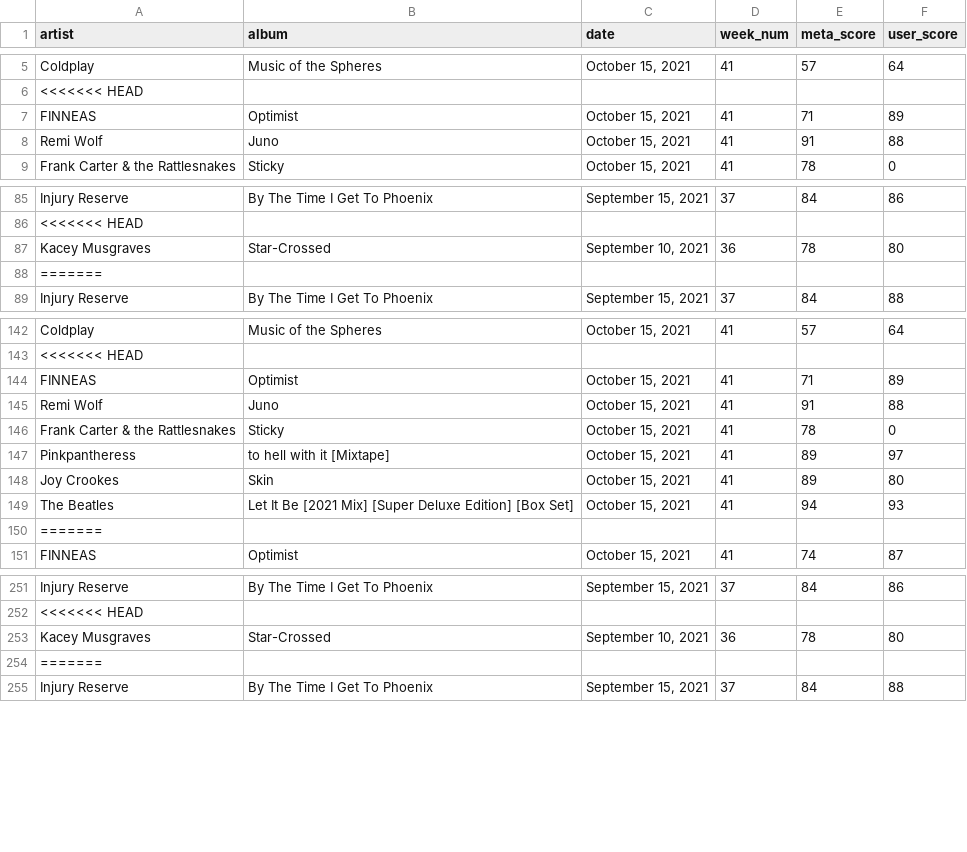
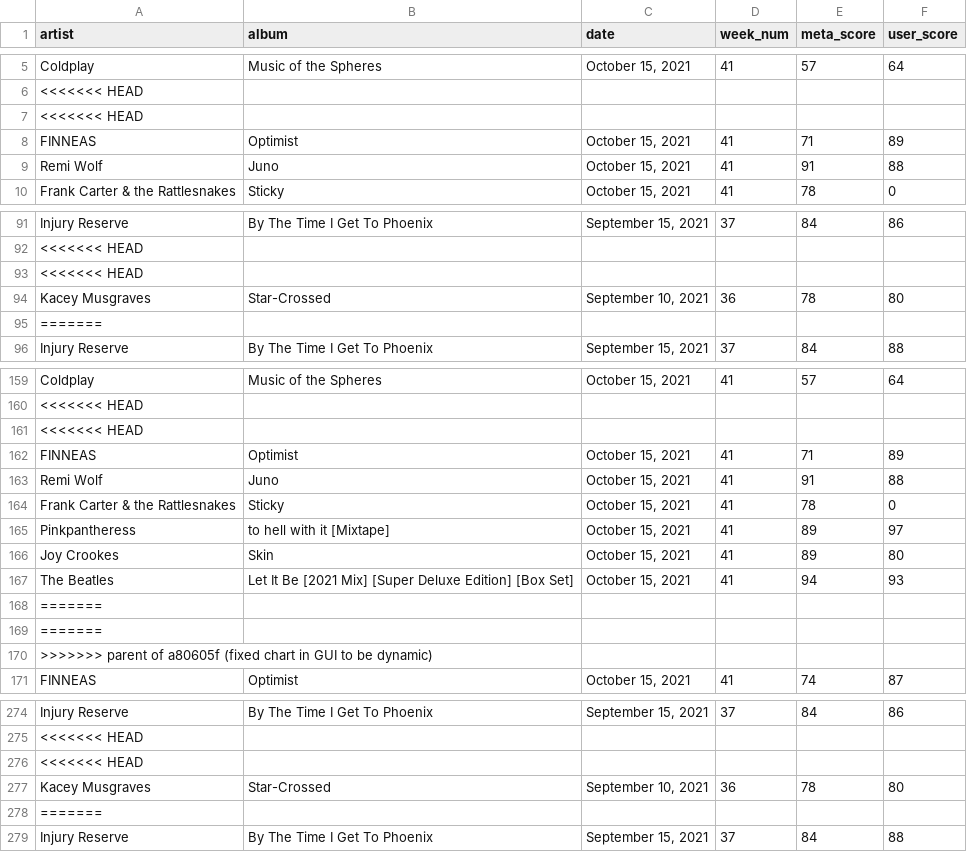
Before and after one commit to dorisep/metaPlaylist, a CSV file: data/meta_scrape.csv, drawn as a sheet; only a part is shown, gaps mark what is left out; the diff covers the shown part only.

```diff
--- a/data/meta_scrape.csv
+++ b/data/meta_scrape.csv
@@ -6,2 +6,3 @@ Coldplay,Music of the Spheres,"October 15, 2021",41,57,64
 <<<<<<< HEAD
+<<<<<<< HEAD
 FINNEAS,Optimist,"October 15, 2021",41,71,89
@@ -86,2 +92,3 @@ Injury Reserve,By The Time I Get To Phoenix,"September 15, 2021",37,84,86
 <<<<<<< HEAD
+<<<<<<< HEAD
 Kacey Musgraves,Star-Crossed,"September 10, 2021",36,78,80
@@ -143,2 +160,3 @@ Coldplay,Music of the Spheres,"October 15, 2021",41,57,64
 <<<<<<< HEAD
+<<<<<<< HEAD
 FINNEAS,Optimist,"October 15, 2021",41,71,89
@@ -150,2 +168,4 @@ The Beatles,Let It Be [2021 Mix] [Super Deluxe Edition] [Box Set],"October 15, 2
 =======
+=======
+>>>>>>> parent of a80605f (fixed chart in GUI to be dynamic)
 FINNEAS,Optimist,"October 15, 2021",41,74,87
@@ -252,2 +275,3 @@ Injury Reserve,By The Time I Get To Phoenix,"September 15, 2021",37,84,86
 <<<<<<< HEAD
+<<<<<<< HEAD
 Kacey Musgraves,Star-Crossed,"September 10, 2021",36,78,80
```
Also changed, not shown: 28 added rows elsewhere in this file.
